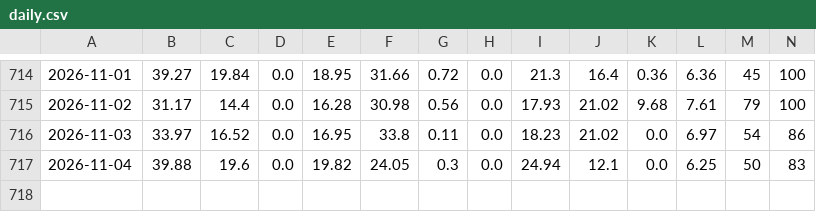
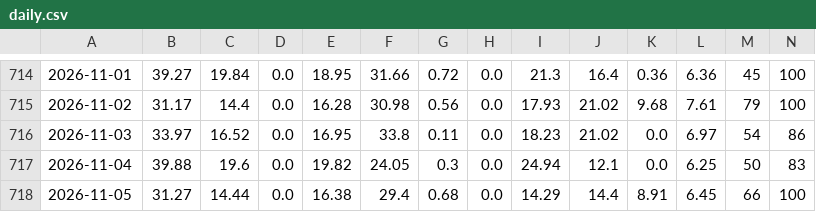
Before and after one commit to tsaitzuchien-star/Haochen-Solar-Dashboard, a CSV file: data/daily.csv, drawn as a sheet; only a part is shown, gaps mark what is left out; rows hold the shown columns only; the diff names each change by its address in the sheet, - before the commit and + after, or states it on an @@ line.

```diff
--- a/data/daily.csv
+++ b/data/daily.csv
+row 718: 2026-11-05 | 31.27 | 14.44 | 0.0 | 16.38 | 29.4 | 0.68 | 0.0 | 14.29 | 14.4 | 8.91 | 6.45 | 66 | 100
```
Also changed, not shown: data/forecast.csv.
